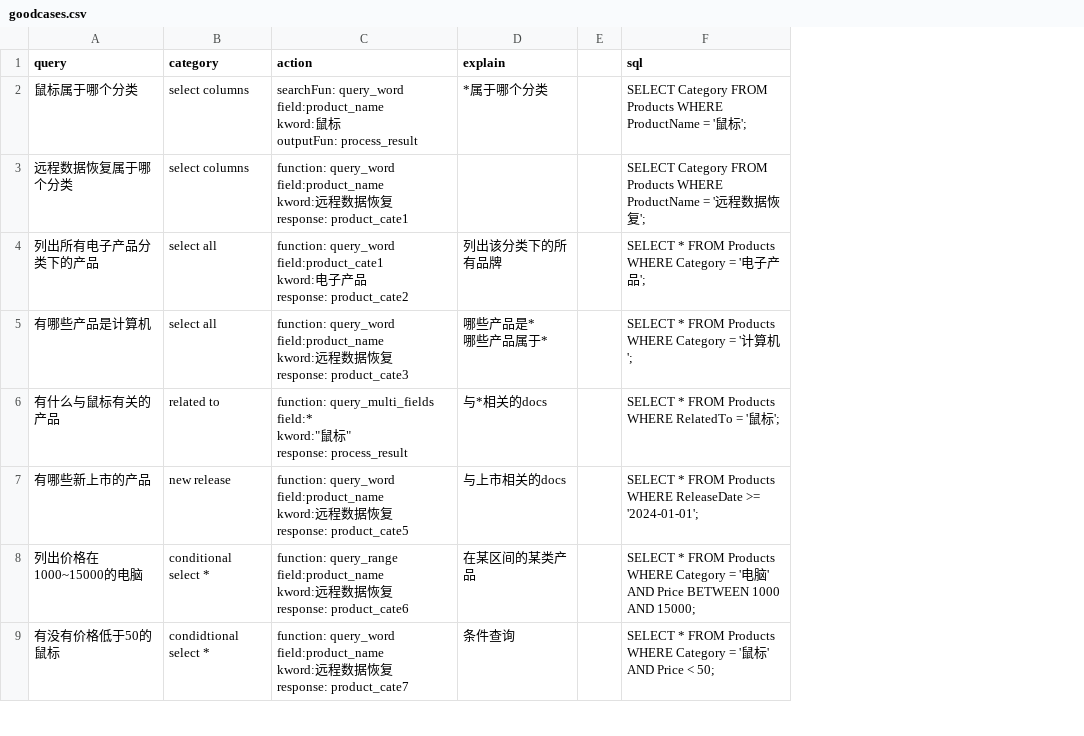
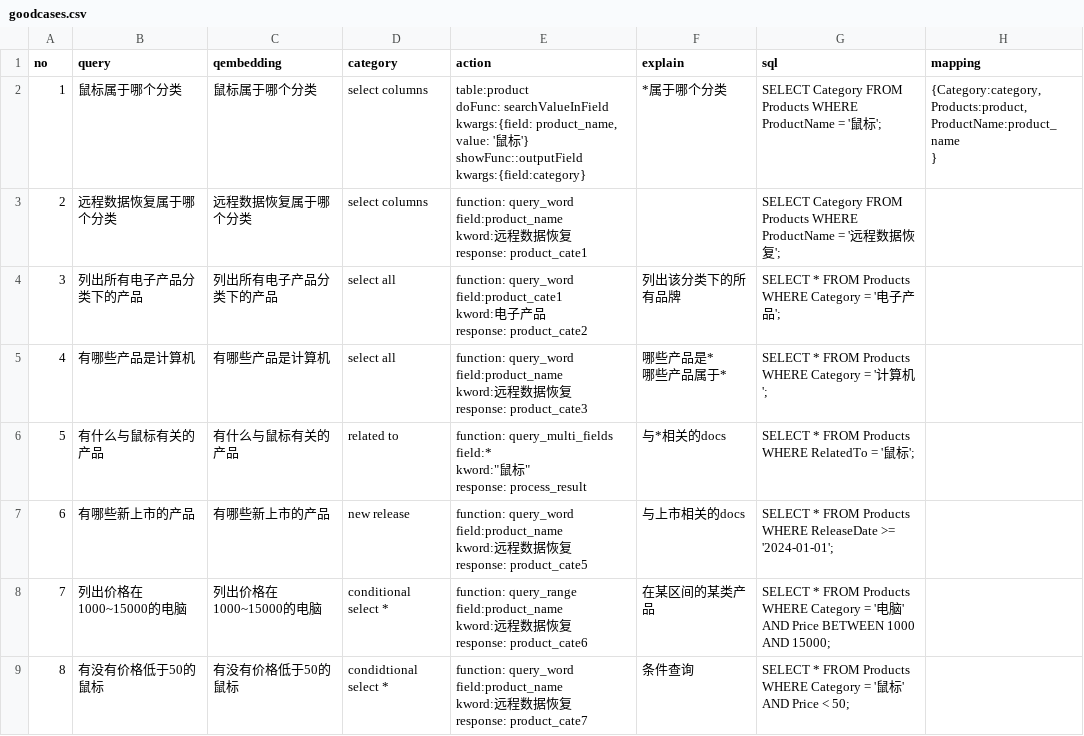
Before and after one commit to harusamei/zebura, a CSV file: datasets/goodcases.csv, drawn as a sheet; only a part is shown; removed rows and columns are numbered as before the commit, all else as after; ↵ is a line break in a cell; the diff names each change by its address in the sheet, - before the commit and + after, or states it on an @@ line.

```diff
--- a/datasets/goodcases.csv
+++ b/datasets/goodcases.csv
+column A (no), rows 2-9: 1 | 2 | 3 | 4 | 5 | 6 | 7 | 8
+column C (qembedding), rows 2-9: 鼠标属于哪个分类 | 远程数据恢复属于哪个分类 | 列出所有电子产品分类下的产品 | 有哪些产品是计算机 | 有什么与鼠标有关的产品 | 有哪些新上市的产品 | 列出价格在1000~15000的电脑 | 有没有价格低于50的鼠标
-column E, empty
+column H (mapping), row 2: {Category:category, ↵ Products:product, ↵ ProductName:product_name ↵ }
-E2 (action): searchFun: query_word ↵ field:product_name ↵ kword:鼠标 ↵ outputFun: process_result
+E2 (action): table:product ↵ doFunc: searchValueInField ↵ kwargs:{field: product_name, value: '鼠标'} ↵ showFunc::outputField ↵ kwargs:{field:category}
```
Also changed, not shown: datasets/metadata.csv, 5 other files.
